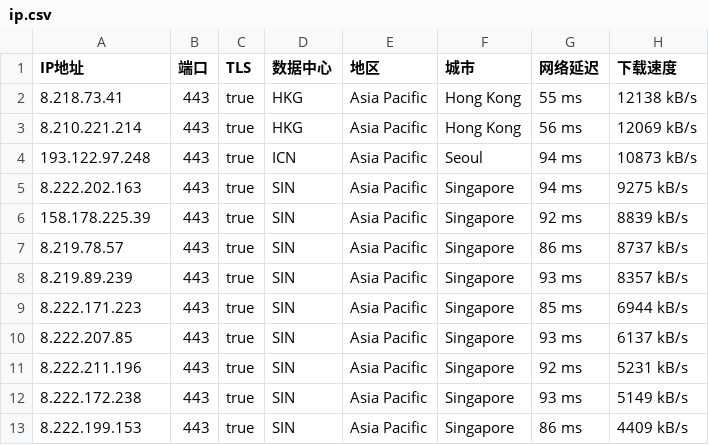
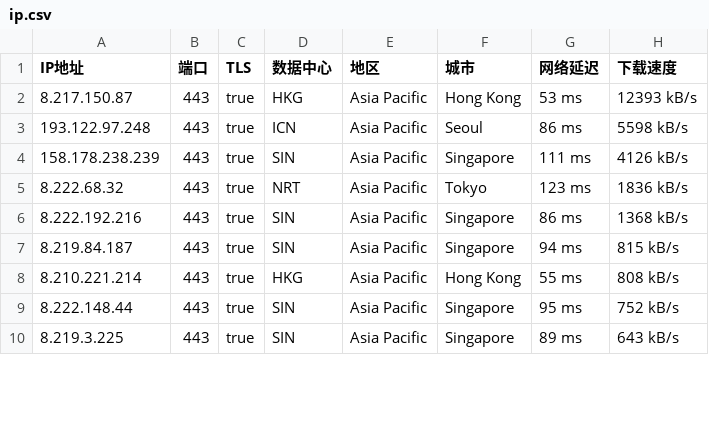
Before and after one commit to RichardMiku/CFworkers, a CSV file: ip.csv, drawn as a sheet; only a part is shown; the diff covers the shown part only.

```diff
--- a/ip.csv
+++ b/ip.csv
@@ -1,13 +1,10 @@
 IP地址,端口,TLS,数据中心,地区,城市,网络延迟,下载速度
-8.218.73.41,443,true,HKG,Asia Pacific,Hong Kong,55 ms,12138 kB/s
-8.210.221.214,443,true,HKG,Asia Pacific,Hong Kong,56 ms,12069 kB/s
-193.122.97.248,443,true,ICN,Asia Pacific,Seoul,94 ms,10873 kB/s
-8.222.202.163,443,true,SIN,Asia Pacific,Singapore,94 ms,9275 kB/s
-158.178.225.39,443,true,SIN,Asia Pacific,Singapore,92 ms,8839 kB/s
-8.219.78.57,443,true,SIN,Asia Pacific,Singapore,86 ms,8737 kB/s
-8.219.89.239,443,true,SIN,Asia Pacific,Singapore,93 ms,8357 kB/s
-8.222.171.223,443,true,SIN,Asia Pacific,Singapore,85 ms,6944 kB/s
-8.222.207.85,443,true,SIN,Asia Pacific,Singapore,93 ms,6137 kB/s
-8.222.211.196,443,true,SIN,Asia Pacific,Singapore,92 ms,5231 kB/s
-8.222.172.238,443,true,SIN,Asia Pacific,Singapore,93 ms,5149 kB/s
-8.222.199.153,443,true,SIN,Asia Pacific,Singapore,86 ms,4409 kB/s
+8.217.150.87,443,true,HKG,Asia Pacific,Hong Kong,53 ms,12393 kB/s
+193.122.97.248,443,true,ICN,Asia Pacific,Seoul,86 ms,5598 kB/s
+158.178.238.239,443,true,SIN,Asia Pacific,Singapore,111 ms,4126 kB/s
+8.222.68.32,443,true,NRT,Asia Pacific,Tokyo,123 ms,1836 kB/s
+8.222.192.216,443,true,SIN,Asia Pacific,Singapore,86 ms,1368 kB/s
+8.219.84.187,443,true,SIN,Asia Pacific,Singapore,94 ms,815 kB/s
+8.210.221.214,443,true,HKG,Asia Pacific,Hong Kong,55 ms,808 kB/s
+8.222.148.44,443,true,SIN,Asia Pacific,Singapore,95 ms,752 kB/s
+8.219.3.225,443,true,SIN,Asia Pacific,Singapore,89 ms,643 kB/s
```
Also changed, not shown: 3 added rows, 3 removed rows and 11 edited cells elsewhere in this file, AS906-0-0.csv, 11 other files.
